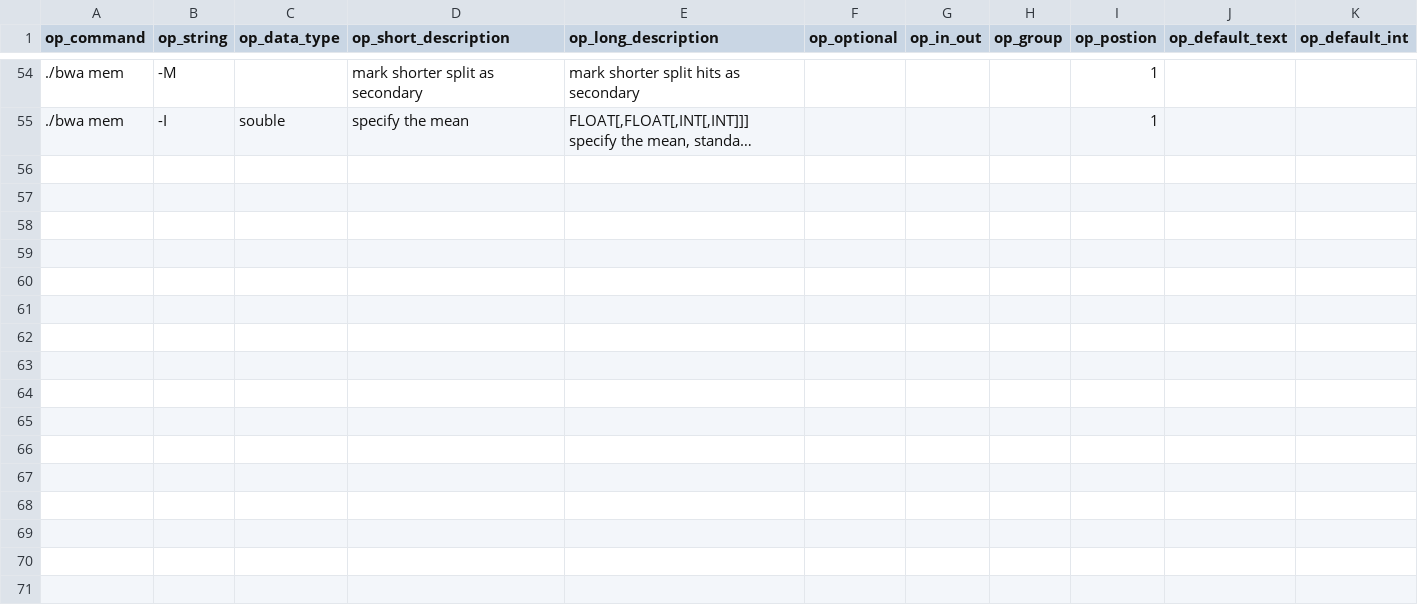
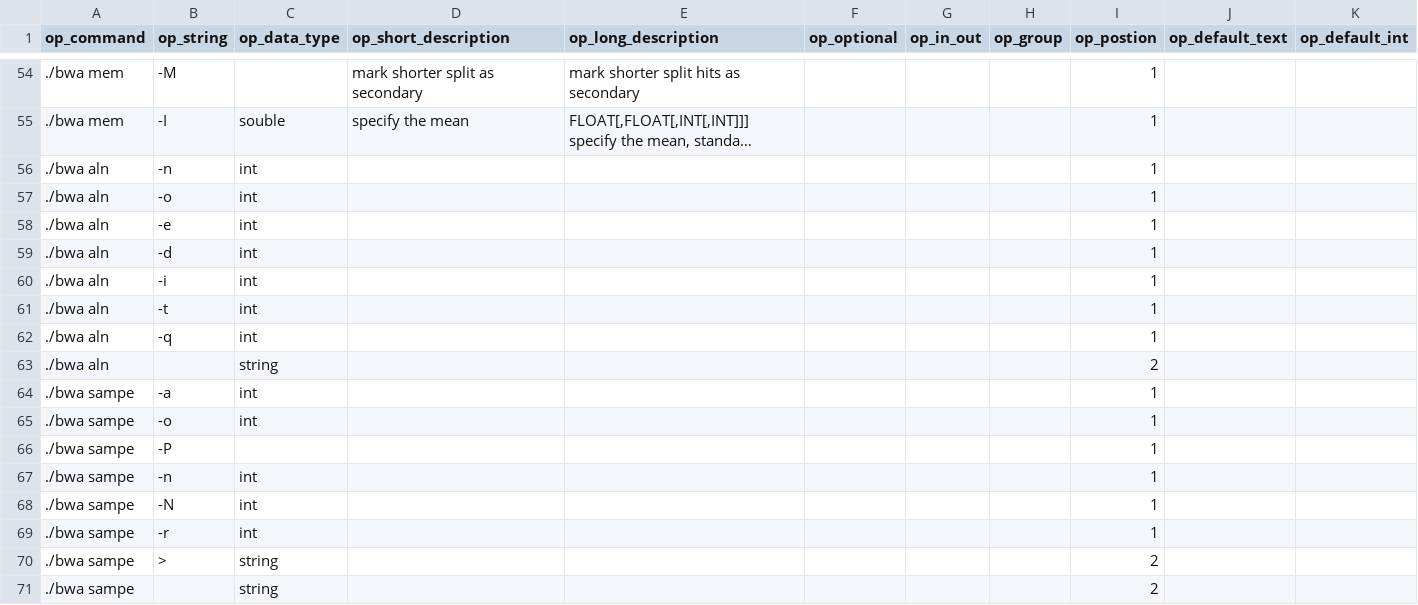
Before and after one commit to Sriep/pipewrap, a CSV file: SQLData/bwa.csv, drawn as a sheet; only a part is shown, gaps mark what is left out; long unchanged cells end in …; the diff names each change by its address in the sheet, - before the commit and + after, or states it on an @@ line.

```diff
--- a/SQLData/bwa.csv
+++ b/SQLData/bwa.csv
+row 56: ./bwa aln | -n | int |  |  |  |  |  | 1
+row 57: ./bwa aln | -o | int |  |  |  |  |  | 1
+row 58: ./bwa aln | -e | int |  |  |  |  |  | 1
+row 59: ./bwa aln | -d | int |  |  |  |  |  | 1
+row 60: ./bwa aln | -i | int |  |  |  |  |  | 1
+row 61: ./bwa aln | -t | int |  |  |  |  |  | 1
+row 62: ./bwa aln | -q | int |  |  |  |  |  | 1
+row 63: ./bwa aln |  | string |  |  |  |  |  | 2
+row 64: ./bwa sampe | -a | int |  |  |  |  |  | 1
+row 65: ./bwa sampe | -o | int |  |  |  |  |  | 1
+row 66: ./bwa sampe | -P |  |  |  |  |  |  | 1
+row 67: ./bwa sampe | -n | int |  |  |  |  |  | 1
+row 68: ./bwa sampe | -N | int |  |  |  |  |  | 1
+row 69: ./bwa sampe | -r | int |  |  |  |  |  | 1
+row 70: ./bwa sampe | > | string |  |  |  |  |  | 2
+row 71: ./bwa sampe |  | string |  |  |  |  |  | 2
```
Also changed, not shown: SQLData/BioTools.csv, SQLData/samtools.csv, 1 other file.
